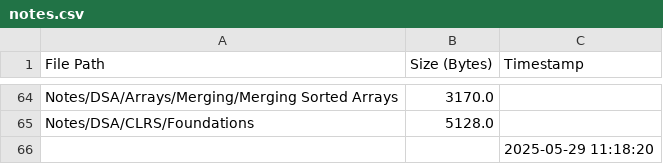
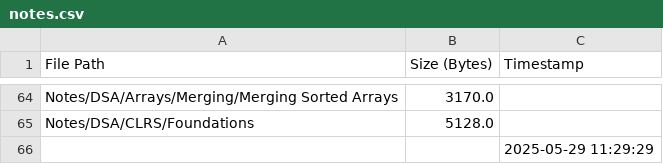
Before and after one commit to AyanRuzdan/cse-material, a CSV file: notes.csv, drawn as a sheet; only a part is shown, gaps mark what is left out.

```diff
--- a/notes.csv
+++ b/notes.csv
@@ -65,2 +65,2 @@ Notes/DSA/Arrays/Merging/Merging Sorted Arrays,3170.0,
 Notes/DSA/CLRS/Foundations,5128.0,
-,,2025-05-29 11:18:20
+,,2025-05-29 11:29:29
```
Also changed, not shown: questions.csv.
